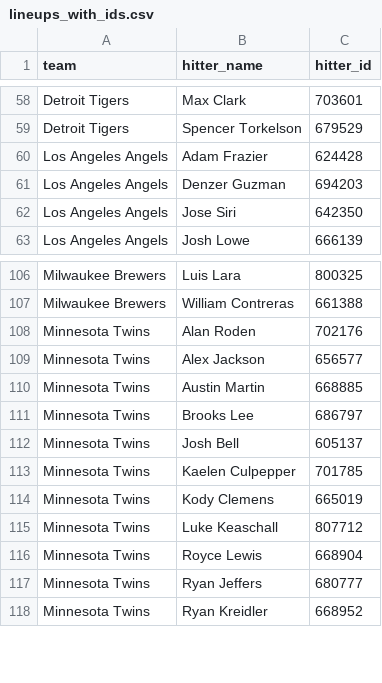
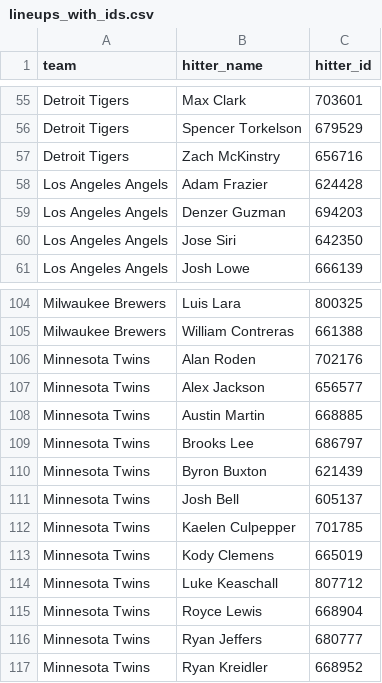
Before and after one commit to syocum9422-blip/sports_model_site, a CSV file: data/mlb/lineups_with_ids.csv, drawn as a sheet; only a part is shown, gaps mark what is left out; the diff covers the shown part only; the diff names each change by its address in the sheet, - before the commit and + after, or states it on an @@ line.

```diff
--- a/data/mlb/lineups_with_ids.csv
+++ b/data/mlb/lineups_with_ids.csv
+row 57: Detroit Tigers | Zach McKinstry | 656716
+row 110: Minnesota Twins | Byron Buxton | 621439
```
Also changed, not shown: 1 added row and 8 removed rows elsewhere in this file, 4 other files.
